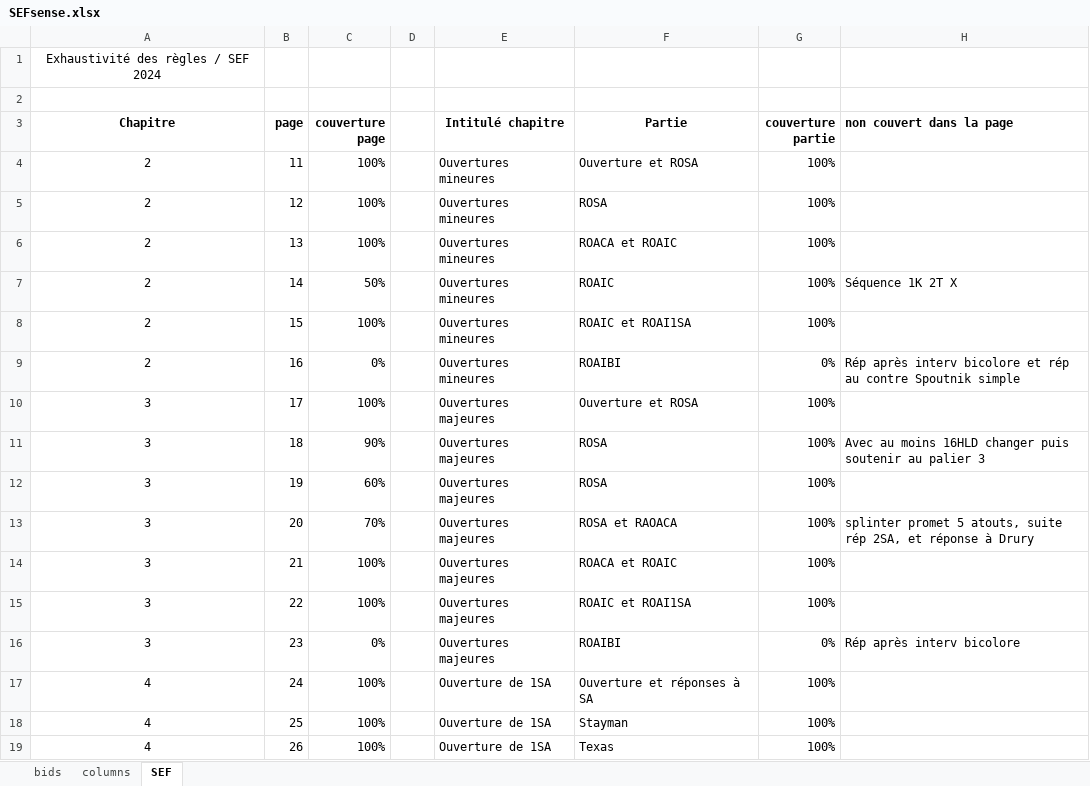
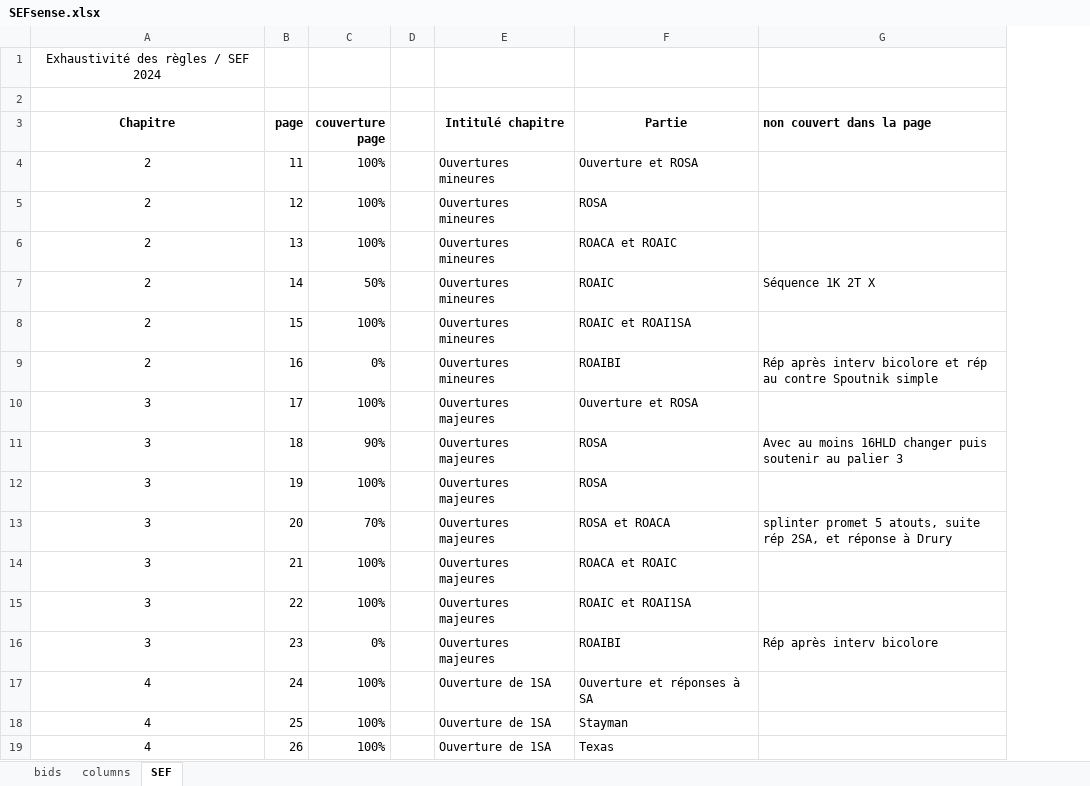
Before and after one commit to thrambert/Bidding, an Excel workbook: assets/SEFsense.xlsx, sheet SEF, drawn as a sheet; only a part is shown; values as stored, in another font and other column widths than the file's, no borders; removed rows and columns are numbered as before the commit, all else as after; the diff covers the shown part only; the diff names each change by its address in the sheet, - before the commit and + after, or states it on an @@ line.

```diff
--- a/assets/SEFsense.xlsx (sheet SEF)
+++ b/assets/SEFsense.xlsx (sheet SEF)
-column G (couverture partie), rows 4-19: 100% | 100% | 100% | 100% | 100% | 0% | 100% | 100% | 100% | 100% | 100% | 100% | 0% | 100% | 100% | 100%
-C12 (couverture page): 60%
+C12 (couverture page): 100%
-F13 (Partie): ROSA et RAOACA
+F13 (Partie): ROSA et ROACA
```
Also changed, not shown: 31 added rows and 4 edited cells elsewhere in this sheet, sheet bids, sheet columns, assets/SEFrule.xlsx, 24 other files.
